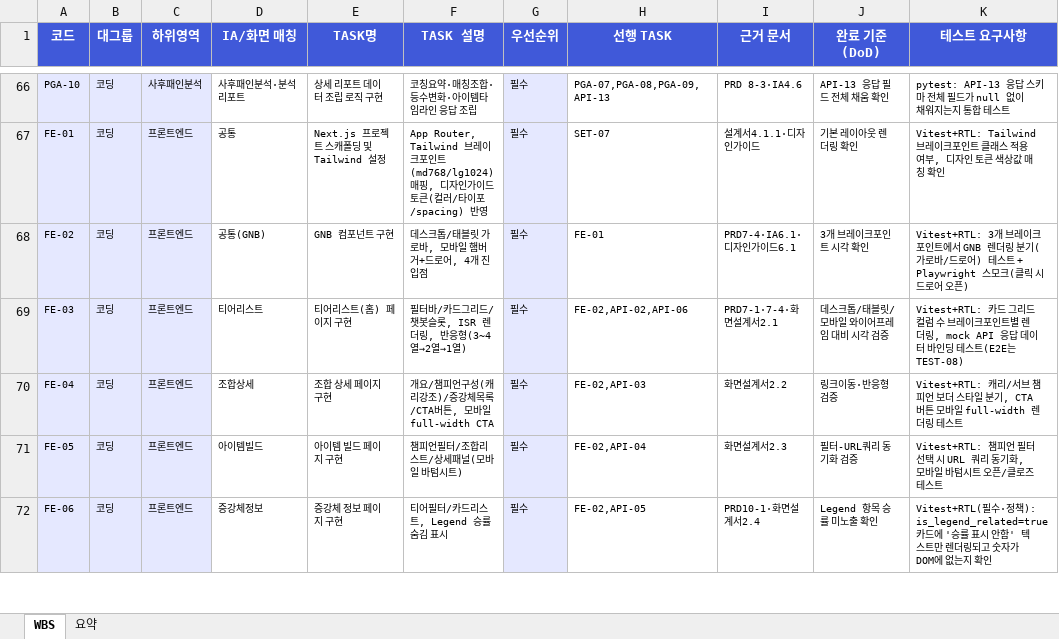
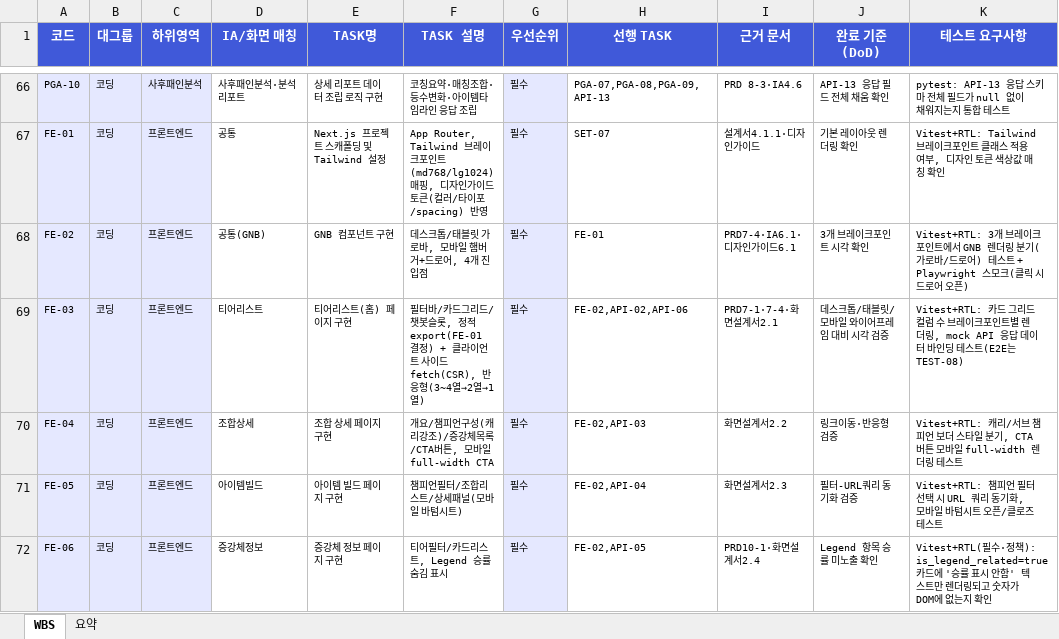
Before and after one commit to tigrelli/tft_hideout, an Excel workbook: TFT_Hideout_WBS.xlsx, sheet WBS, drawn as a sheet; only a part is shown, gaps mark what is left out; values as stored, in another font and other column widths than the file's, no borders; the diff names each change by its address in the sheet, - before the commit and + after, or states it on an @@ line.

```diff
--- a/TFT_Hideout_WBS.xlsx (sheet WBS)
+++ b/TFT_Hideout_WBS.xlsx (sheet WBS)
-F69 (TASK 설명): …봇슬롯, ISR 렌더링, 반응형(3~4…
+F69 (TASK 설명): …봇슬롯, 정적 export(FE-01 결정) + 클라이언트 사이드 fetch(CSR), 반응형(3~4…
```
Also changed, not shown: 2 other files.
